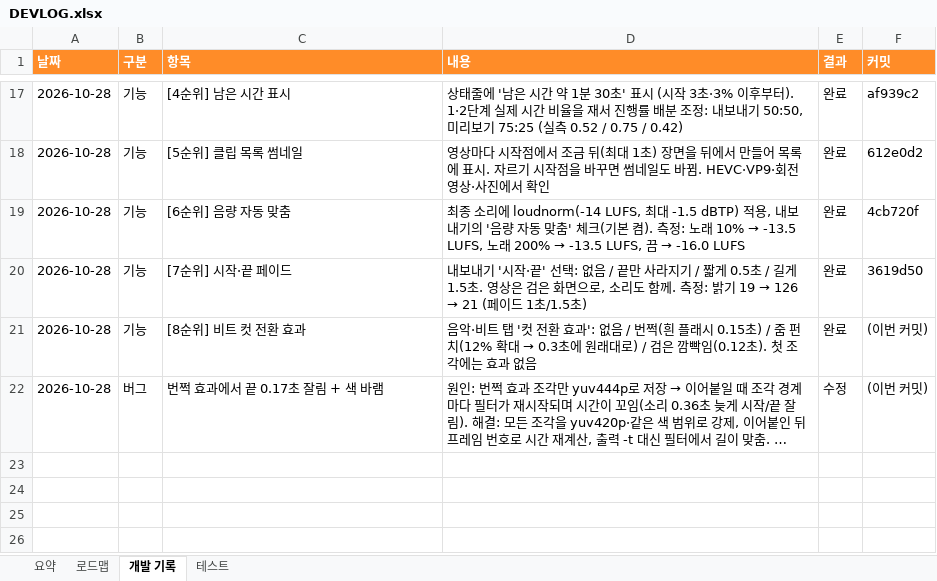
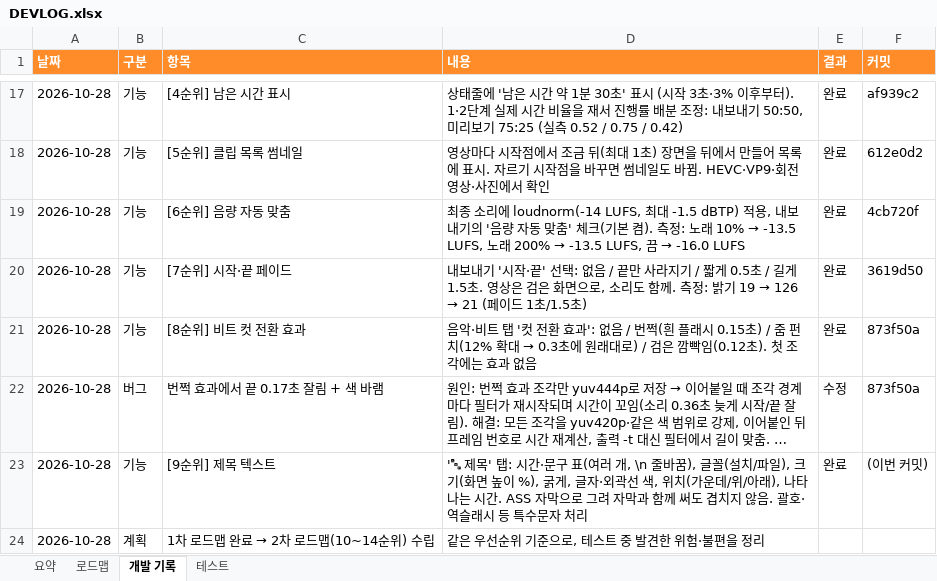
Before and after one commit to gvngjn/wonagv, an Excel workbook: video/DEVLOG.xlsx, sheet 개발 기록, drawn as a sheet; only a part is shown, gaps mark what is left out; long unchanged cells end in …; values as stored, in another font and other column widths than the file's, no borders; table styles not drawn; the diff names each change by its address in the sheet, - before the commit and + after, or states it on an @@ line.

```diff
--- a/video/DEVLOG.xlsx (sheet 개발 기록)
+++ b/video/DEVLOG.xlsx (sheet 개발 기록)
-F21:F22 (커밋): (이번 커밋)
+F21:F22 (커밋): 873f50a
+row 23: 2026-10-28 | 기능 | [9순위] 제목 텍스트 | '🔤 제목' 탭: 시간·문구 표(여러 개, \n 줄바꿈), 글꼴(설치/파일), 크기(화면 높이 %), 굵게, 글자·외곽선 색, 위치(가운데/위/아래), 나타나는 시간. ASS 자막으로 그려 자막과 함께 써도 겹치지 않음. 괄호·역슬래시 등 특수문자 처리 | 완료 | (이번 커밋)
+row 24: 2026-10-28 | 계획 | 1차 로드맵 완료 → 2차 로드맵(10~14순위) 수립 | 같은 우선순위 기준으로, 테스트 중 발견한 위험·불편을 정리
```
Also changed, not shown: sheet 로드맵, sheet 요약, sheet 테스트, formulas that keep their value, 9 other files.
